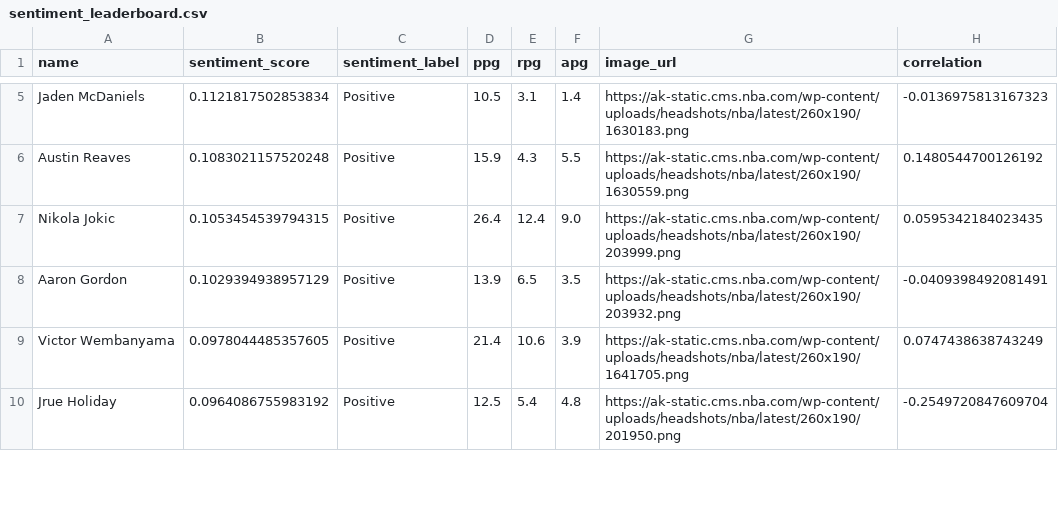
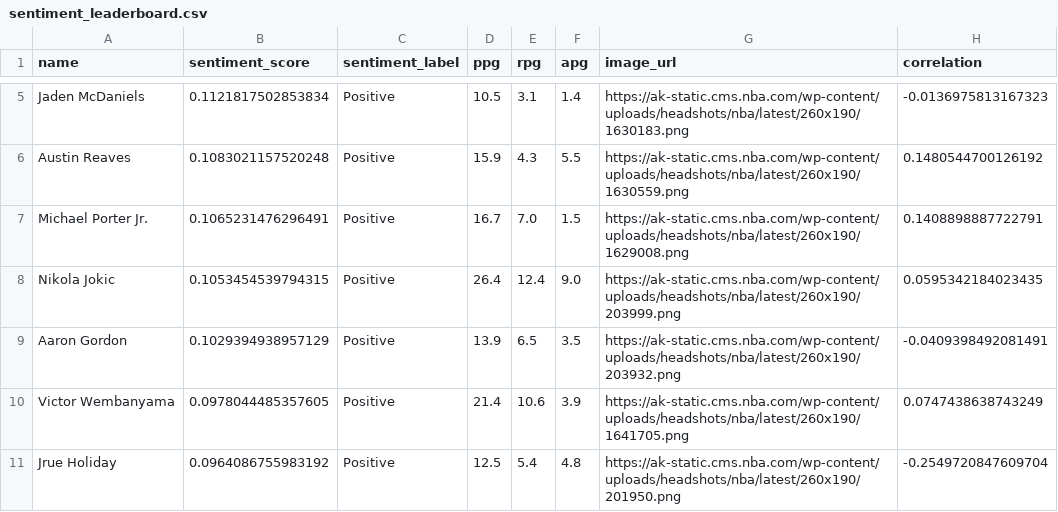
Before and after one commit to emazen/Sentiment-Pulse, a CSV file: static/sentiment_leaderboard.csv, drawn as a sheet; only a part is shown, gaps mark what is left out; the diff covers the shown part only; the diff names each change by its address in the sheet, - before the commit and + after, or states it on an @@ line.

```diff
--- a/static/sentiment_leaderboard.csv
+++ b/static/sentiment_leaderboard.csv
+row 7: Michael Porter Jr. | 0.1065231476296491 | Positive | 16.7 | 7.0 | 1.5 | https://ak-static.cms.nba.com/wp-content/uploads/headshots/nba/latest/260x190/1629008.png | 0.1408898887722791
```
Also changed, not shown: 3 added rows, 1 removed row and 8 edited cells elsewhere in this file, 5 other files.
